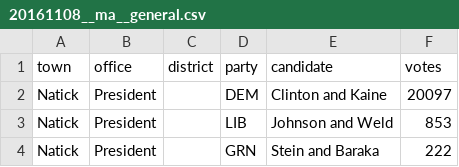
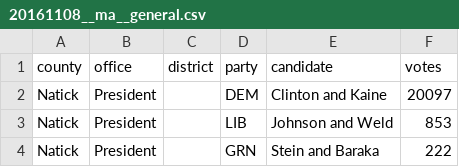
Before and after one commit to openelections/openelections-data-ma, a CSV file: 2016/20161108__ma__general.csv, drawn as a sheet; only a part is shown.

Commit message:
cleaning up

```diff
--- a/2016/20161108__ma__general.csv
+++ b/2016/20161108__ma__general.csv
@@ -1,2 +1,2 @@
-town,office,district,party,candidate,votes
+county,office,district,party,candidate,votes
 Natick,President,,DEM,Clinton and Kaine,20097
```
